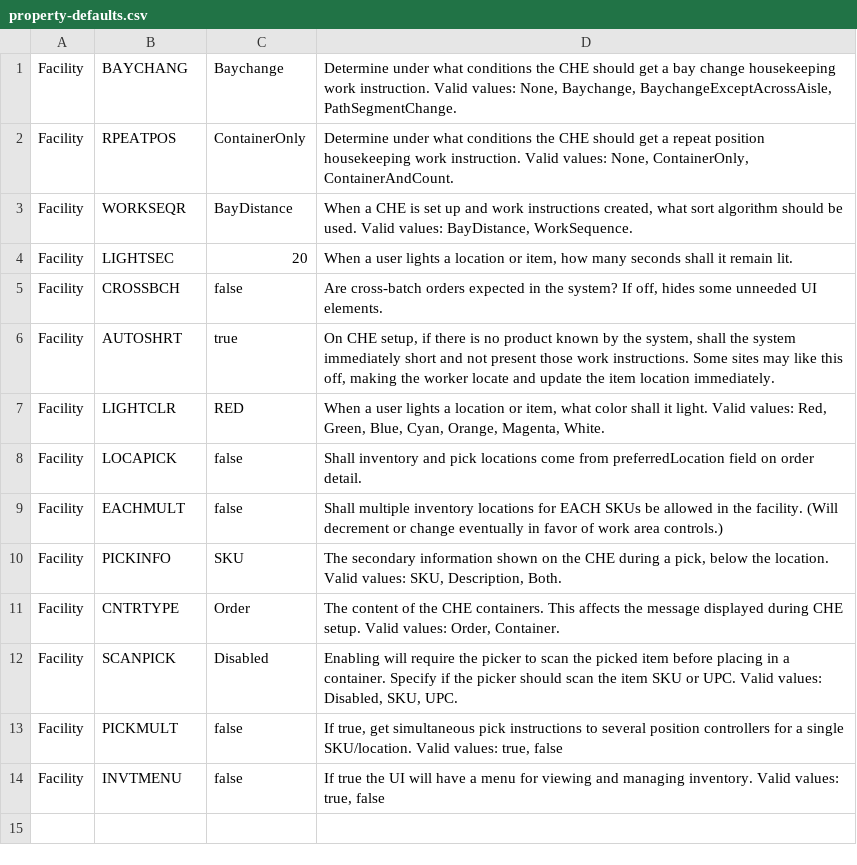
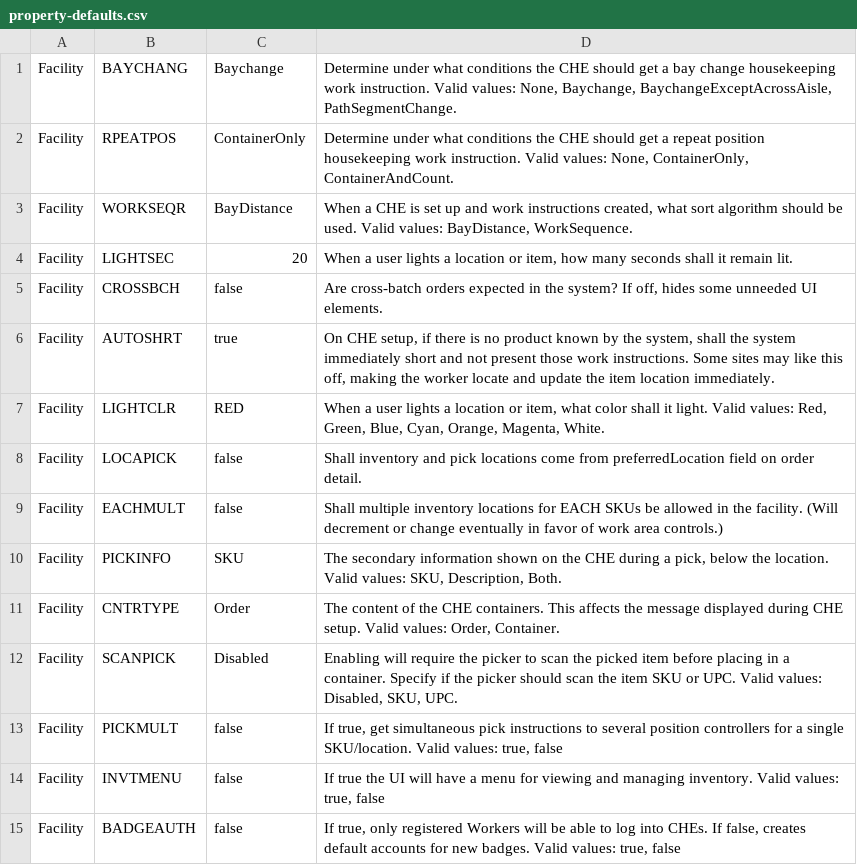
Before and after one commit to codeshelf/Codeshelf, a CSV file: src/main/resources/property-defaults.csv, drawn as a sheet.

Commit message:
DEV-749 Logging into CHE is now dependent on BADGEAUTH flag and whether the Picker's badge exists in the DB

```diff
--- a/src/main/resources/property-defaults.csv
+++ b/src/main/resources/property-defaults.csv
@@ -14 +14,2 @@ Facility;PICKMULT;false;"If true, get simultaneous pick instructions to several
 Facility;INVTMENU;false;"If true the UI will have a menu for viewing and managing inventory. Valid values: true, false"
+Facility;BADGEAUTH;false;"If true, only registered Workers will be able to log into CHEs. If false, creates default accounts for new badges. Valid values: true, false"
```
Also changed, not shown: 19 other files.
